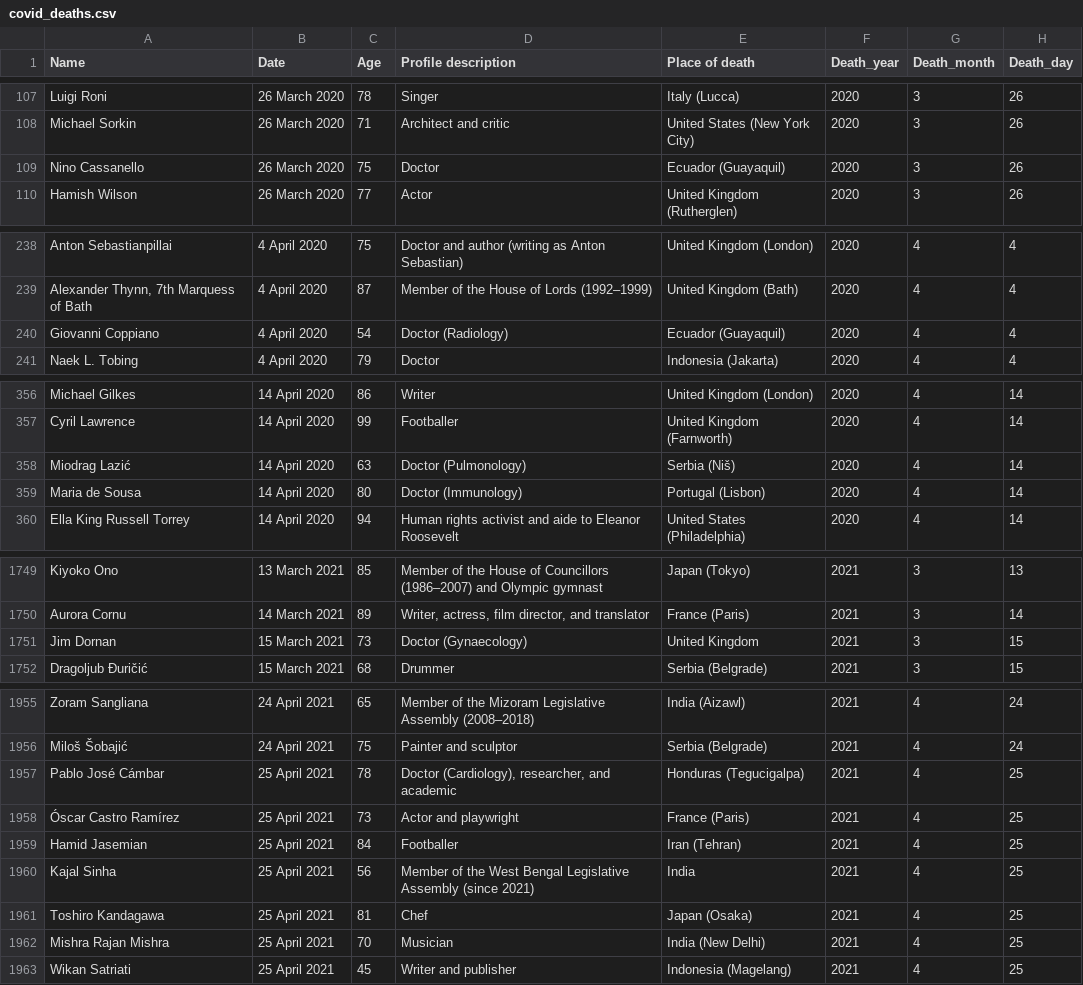
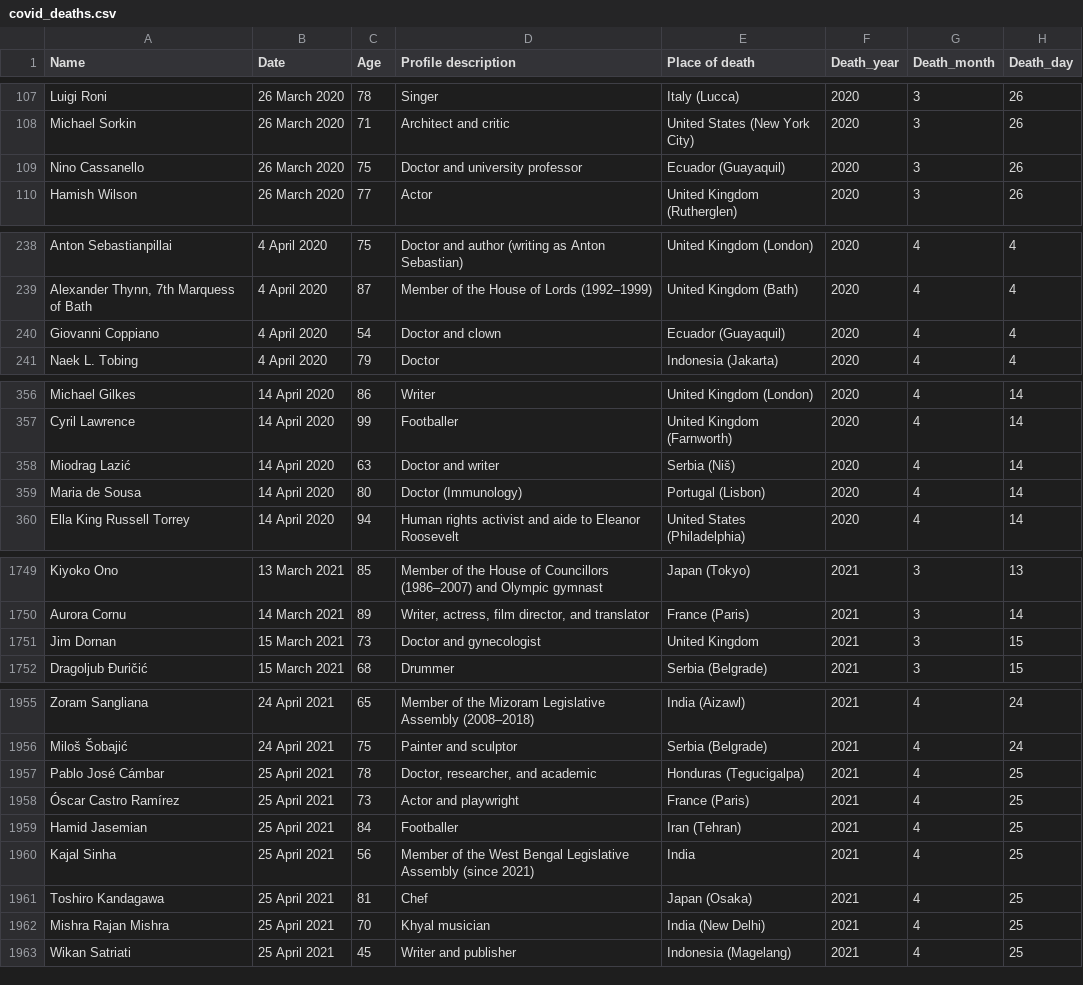
Before and after one commit to tunabellybella/wiki-scraper, a CSV file: covid_deaths.csv, drawn as a sheet; only a part is shown, gaps mark what is left out.

```diff
--- a/covid_deaths.csv
+++ b/covid_deaths.csv
@@ -108,3 +108,3 @@ Luigi Roni,26 March 2020,78,Singer,Italy (Lucca),2020,3,26
 Michael Sorkin,26 March 2020,71,Architect and critic,United States (New York City),2020,3,26
-Nino Cassanello,26 March 2020,75,Doctor,Ecuador (Guayaquil),2020,3,26
+Nino Cassanello,26 March 2020,75,Doctor and university professor,Ecuador (Guayaquil),2020,3,26
 Hamish Wilson,26 March 2020,77,Actor,United Kingdom (Rutherglen),2020,3,26
@@ -239,3 +239,3 @@ Anton Sebastianpillai,4 April 2020,75,Doctor and author (writing as Anton Sebast
 "Alexander Thynn, 7th Marquess of Bath",4 April 2020,87,Member of the House of Lords (1992–1999),United Kingdom (Bath),2020,4,4
-Giovanni Coppiano,4 April 2020,54,Doctor (Radiology),Ecuador (Guayaquil),2020,4,4
+Giovanni Coppiano,4 April 2020,54,Doctor and clown,Ecuador (Guayaquil),2020,4,4
 Naek L. Tobing,4 April 2020,79,Doctor,Indonesia (Jakarta),2020,4,4
@@ -357,3 +357,3 @@ Michael Gilkes,14 April 2020,86,Writer,United Kingdom (London),2020,4,14
 Cyril Lawrence,14 April 2020,99,Footballer,United Kingdom (Farnworth),2020,4,14
-Miodrag Lazić,14 April 2020,63,Doctor (Pulmonology),Serbia (Niš),2020,4,14
+Miodrag Lazić,14 April 2020,63,Doctor and writer,Serbia (Niš),2020,4,14
 Maria de Sousa,14 April 2020,80,Doctor (Immunology),Portugal (Lisbon),2020,4,14
@@ -1750,3 +1750,3 @@ Kiyoko Ono,13 March 2021,85,Member of the House of Councillors (1986–2007) and
 Aurora Cornu,14 March 2021,89,"Writer, actress, film director, and translator",France (Paris),2021,3,14
-Jim Dornan,15 March 2021,73,Doctor (Gynaecology),United Kingdom,2021,3,15
+Jim Dornan,15 March 2021,73,Doctor and gynecologist,United Kingdom,2021,3,15
 Dragoljub Đuričić,15 March 2021,68,Drummer,Serbia (Belgrade),2021,3,15
@@ -1956,3 +1956,3 @@ Zoram Sangliana,24 April 2021,65,Member of the Mizoram Legislative Assembly (200
 Miloš Šobajić,24 April 2021,75,Painter and sculptor,Serbia (Belgrade),2021,4,24
-Pablo José Cámbar,25 April 2021,78,"Doctor (Cardiology), researcher, and academic",Honduras (Tegucigalpa),2021,4,25
+Pablo José Cámbar,25 April 2021,78,"Doctor, researcher, and academic",Honduras (Tegucigalpa),2021,4,25
 Óscar Castro Ramírez,25 April 2021,73,Actor and playwright,France (Paris),2021,4,25
@@ -1961,3 +1961,3 @@ Kajal Sinha,25 April 2021,56,Member of the West Bengal Legislative Assembly (sin
 Toshiro Kandagawa,25 April 2021,81,Chef,Japan (Osaka),2021,4,25
-Mishra Rajan Mishra,25 April 2021,70,Musician,India (New Delhi),2021,4,25
+Mishra Rajan Mishra,25 April 2021,70,Khyal musician,India (New Delhi),2021,4,25
 Wikan Satriati,25 April 2021,45,Writer and publisher,Indonesia (Magelang),2021,4,25
```
